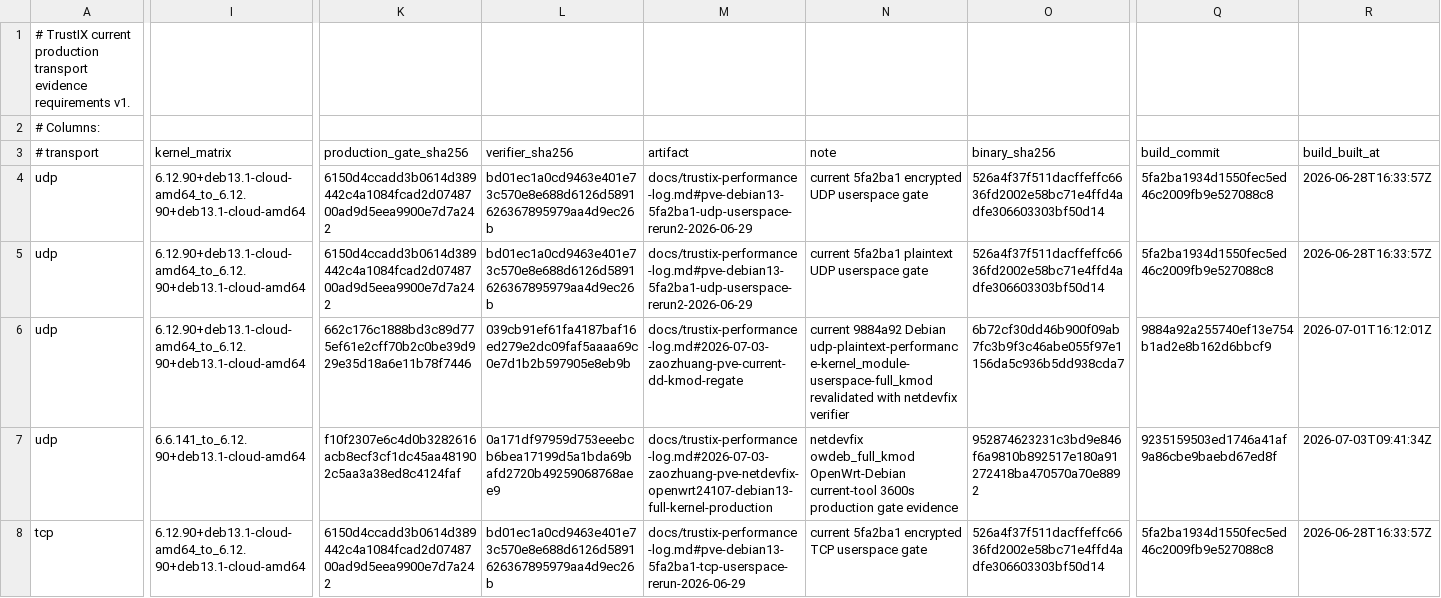
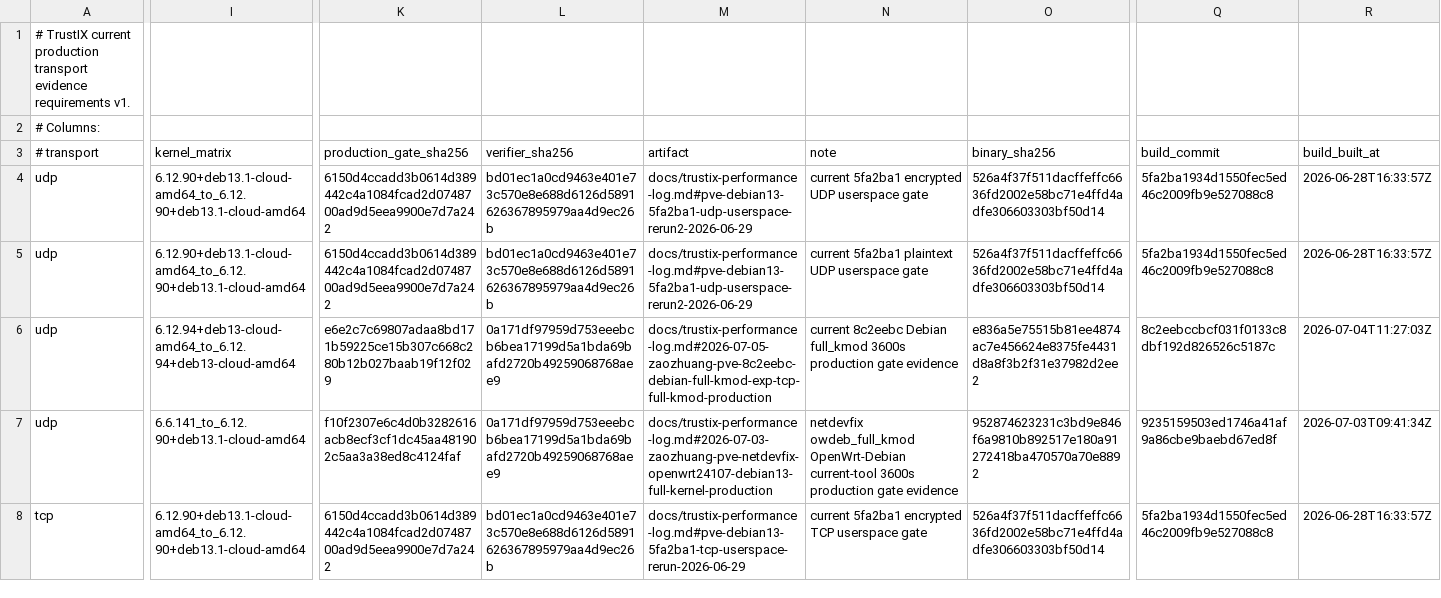
Before and after one commit to Unicode01/TrustIX, a TSV file: scripts/production-transport-current-evidence.tsv, drawn as a sheet; only a part is shown, gaps mark what is left out; the diff covers the shown part only; the diff names each change by its address in the sheet, - before the commit and + after, or states it on an @@ line.

```diff
--- a/scripts/production-transport-current-evidence.tsv
+++ b/scripts/production-transport-current-evidence.tsv
-I6 (kernel_matrix): 6.12.90+deb13.1-cloud-amd64_to_6.12.90+deb13.1-cloud-amd64
+I6 (kernel_matrix): 6.12.94+deb13-cloud-amd64_to_6.12.94+deb13-cloud-amd64
-K6 (production_gate_sha256): 662c176c1888bd3c89d775ef61e2cff70b2c0be39d929e35d18a6e11b78f7446
+K6 (production_gate_sha256): e6e2c7c69807adaa8bd171b59225ce15b307c668c280b12b027baab19f12f029
-L6 (verifier_sha256): 039cb91ef61fa4187baf16ed279e2dc09faf5aaaa69c0e7d1b2b597905e8eb9b
+L6 (verifier_sha256): 0a171df97959d753eeebcb6bea17199d5a1bda69bafd2720b49259068768aee9
-M6 (artifact): docs/trustix-performance-log.md#2026-07-03-zaozhuang-pve-current-dd-kmod-regate
+M6 (artifact): docs/trustix-performance-log.md#2026-07-05-zaozhuang-pve-8c2eebc-debian-full-kmod-exp-tcp-full-kmod-production
-N6 (note): current 9884a92 Debian udp-plaintext-performance-kernel_module-userspace-full_kmod revalidated with netdevfix verifier
+N6 (note): current 8c2eebc Debian full_kmod 3600s production gate evidence
-O6 (binary_sha256): 6b72cf30dd46b900f09ab7fc3b9f3c46abe055f97e1156da5c936b5dd938cda7
+O6 (binary_sha256): e836a5e75515b81ee4874ac7e456624e8375fe4431d8a8f3b2f31e37982d2ee2
-Q6 (build_commit): 9884a92a255740ef13e754b1ad2e8b162d6bbcf9
+Q6 (build_commit): 8c2eebccbcf031f0133c8dbf192d826526c5187c
-R6 (build_built_at): 2026-07-01T16:12:01Z
+R6 (build_built_at): 2026-07-04T11:27:03Z
```
Also changed, not shown: 10 edited cells elsewhere in this file, scripts/production-transport-evidence.tsv, 4 other files.
